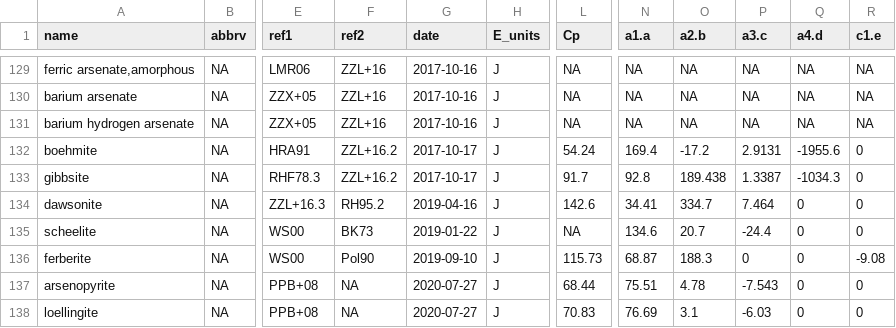
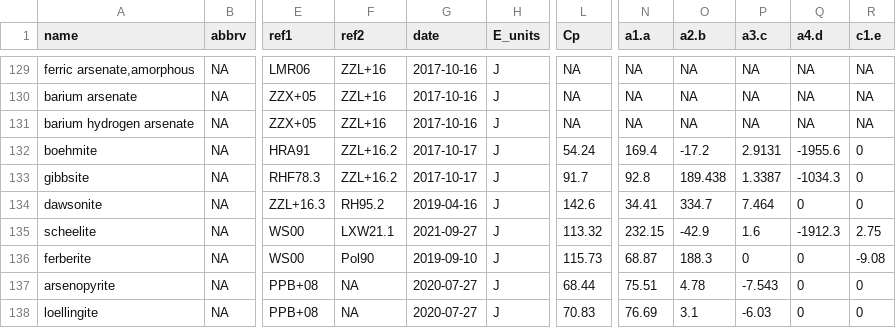
Before and after one commit to jedick/CHNOSZ, a CSV file: inst/extdata/OBIGT/inorganic_cr.csv, drawn as a sheet; only a part is shown, gaps mark what is left out; the diff names each change by its address in the sheet, - before the commit and + after, or states it on an @@ line.

```diff
--- a/inst/extdata/OBIGT/inorganic_cr.csv
+++ b/inst/extdata/OBIGT/inorganic_cr.csv
-F135 (ref2): BK73
+F135 (ref2): LXW21.1
-G135 (date): 2019-01-22
+G135 (date): 2021-09-27
-L135 (Cp): NA
+L135 (Cp): 113.32
-N135 (a1.a): 134.6
+N135 (a1.a): 232.15
-O135 (a2.b): 20.7
+O135 (a2.b): -42.9
-P135 (a3.c): -24.4
+P135 (a3.c): 1.6
-Q135 (a4.d): 0
+Q135 (a4.d): -1912.3
-R135 (c1.e): 0
+R135 (c1.e): 2.75
```
Also changed, not shown: inst/extdata/OBIGT/inorganic_aq.csv, inst/extdata/OBIGT/refs.csv, 5 other files.
